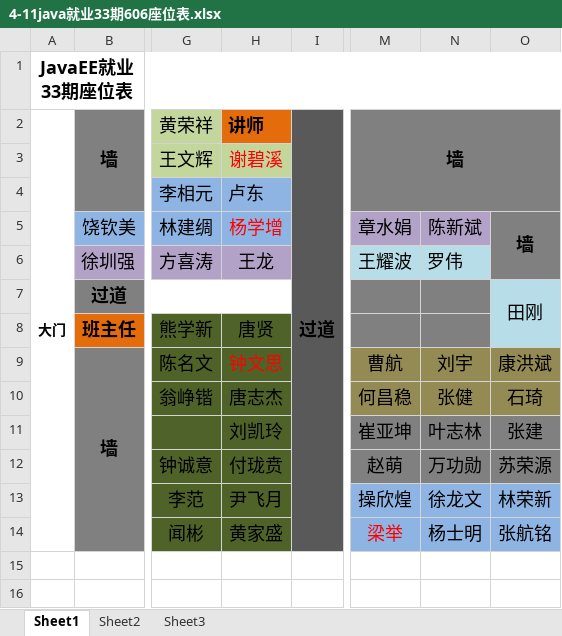
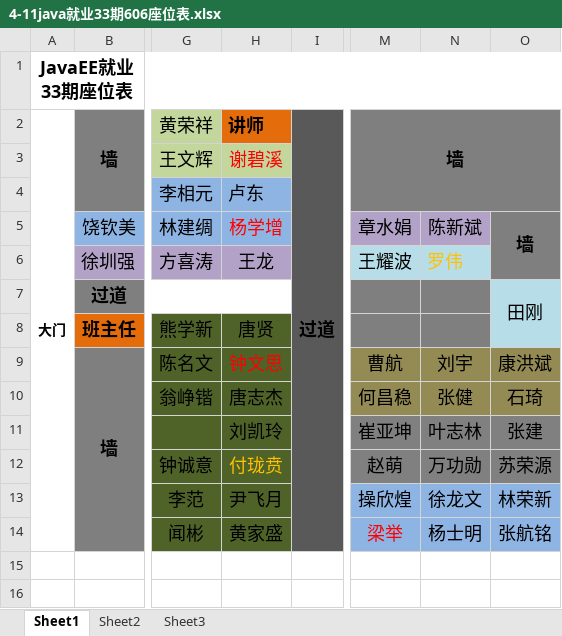
Before and after one commit to jiaotangxiaodu/JavaEE, an Excel workbook: 30/4-11java就业33期606座位表.xlsx, sheet Sheet1, drawn as a sheet; only a part is shown, gaps mark what is left out; values as stored, in another font and other column widths than the file's, no borders; the diff names each change by its address in the sheet, - before the commit and + after, or states it on an @@ line.

```diff
--- a/30/4-11java就业33期606座位表.xlsx (sheet Sheet1)
+++ b/30/4-11java就业33期606座位表.xlsx (sheet Sheet1)
-N6 text colour: black
+N6 text colour: #FFC000
-H12 text colour: black
+H12 text colour: #FFC000
```
Also changed, not shown: 2 other files.
